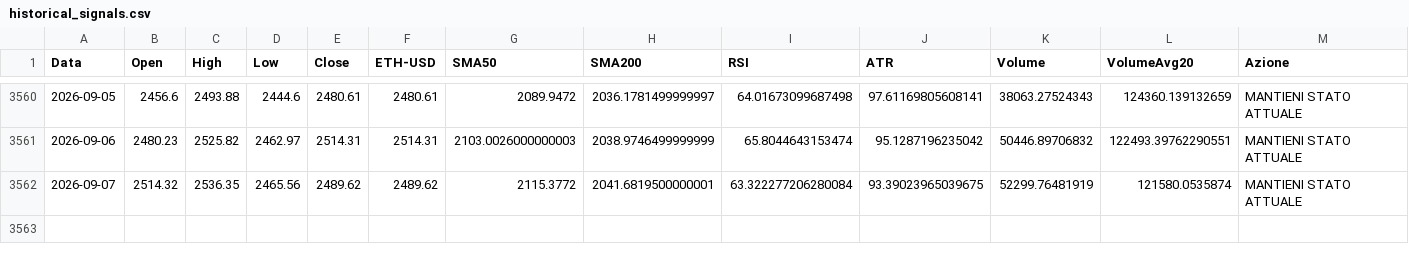
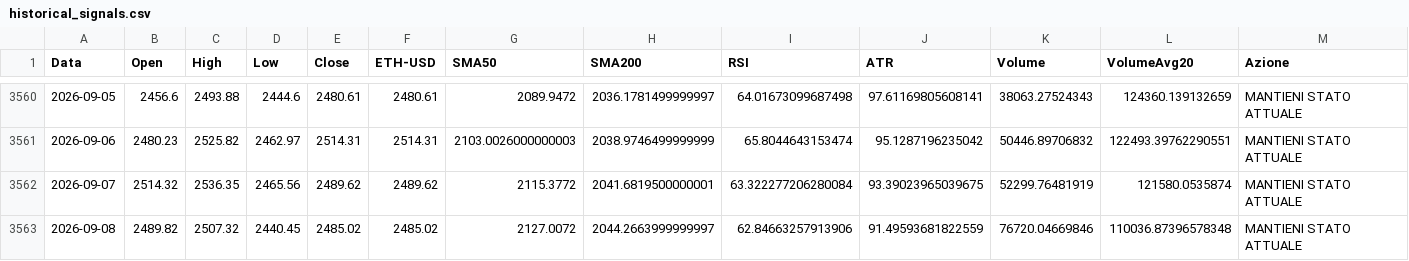
Before and after one commit to giuse2003/ETH_Prudential_Signal, a CSV file: docs/historical_signals.csv, drawn as a sheet; only a part is shown, gaps mark what is left out; rows hold the shown columns only; the diff names each change by its address in the sheet, - before the commit and + after, or states it on an @@ line.

```diff
--- a/docs/historical_signals.csv
+++ b/docs/historical_signals.csv
+row 3563: 2026-09-08 | 2489.82 | 2507.32 | 2440.45 | 2485.02 | 2485.02 | 2127.0072 | 2044.2663999999997 | 62.84663257913906 | 91.49593681822559 | 76720.04669846 | 110036.87396578348 | MANTIENI STATO ATTUALE
```
Also changed, not shown: docs/equity_timeseries.csv, docs/raw_candles.csv, 6 other files.
